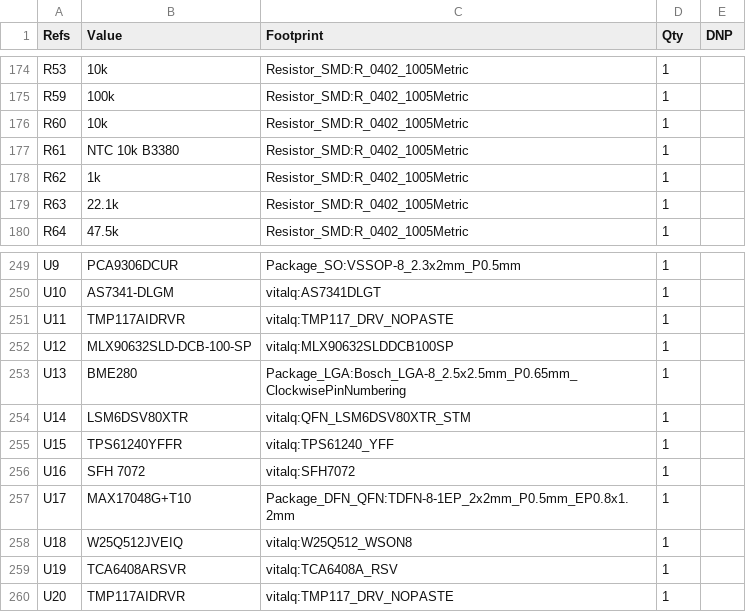
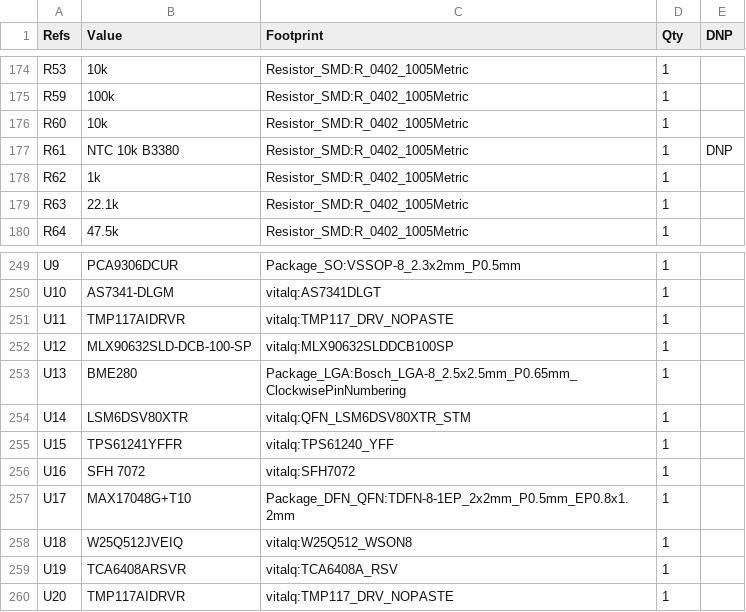
Before and after one commit to Riyu-D1/VitalQuant, a CSV file: hardware/pcb/fab/BOM.csv, drawn as a sheet; only a part is shown, gaps mark what is left out.

```diff
--- a/hardware/pcb/fab/BOM.csv
+++ b/hardware/pcb/fab/BOM.csv
@@ -176,3 +176,3 @@
 "R60","10k","Resistor_SMD:R_0402_1005Metric","1",""
-"R61","NTC 10k B3380","Resistor_SMD:R_0402_1005Metric","1",""
+"R61","NTC 10k B3380","Resistor_SMD:R_0402_1005Metric","1","DNP"
 "R62","1k","Resistor_SMD:R_0402_1005Metric","1",""
@@ -254,3 +254,3 @@
 "U14","LSM6DSV80XTR","vitalq:QFN_LSM6DSV80XTR_STM","1",""
-"U15","TPS61240YFFR","vitalq:TPS61240_YFF","1",""
+"U15","TPS61241YFFR","vitalq:TPS61240_YFF","1",""
 "U16","SFH 7072","vitalq:SFH7072","1",""
```
Also changed, not shown: hardware/pcb/fab/BOM_JLC.csv, hardware/pcb/fab/CPL.csv, 20 other files.
